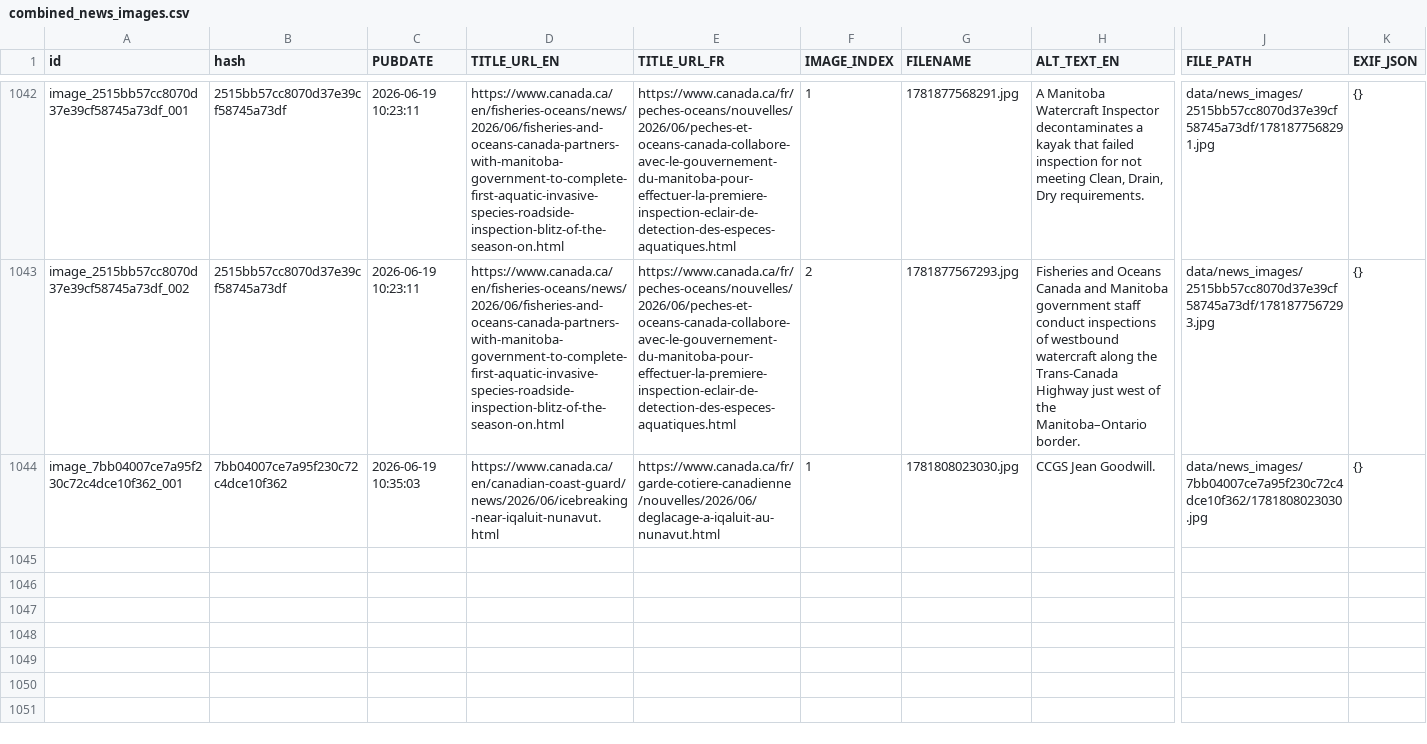
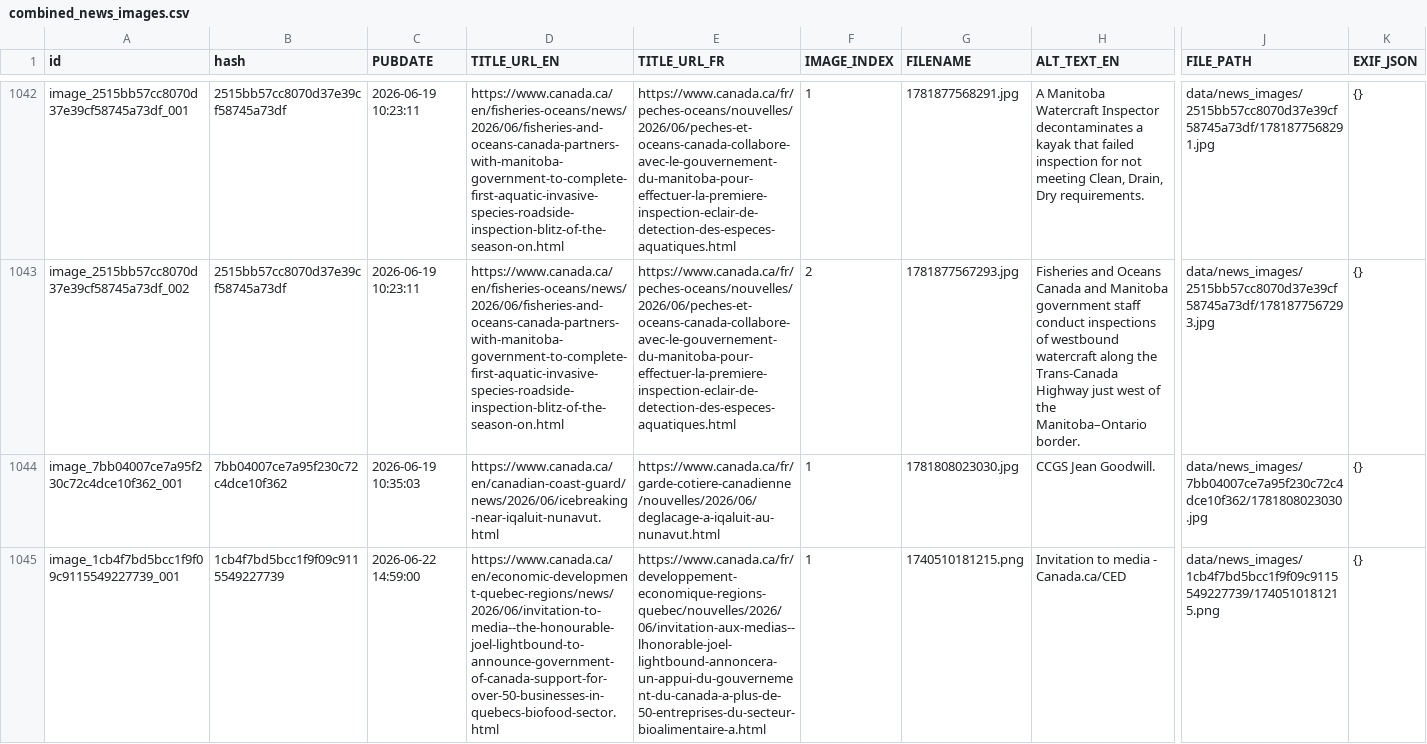
Before and after one commit to PatLittle/GC-News-Nouvelles-GC, a CSV file: combined_news_images.csv, drawn as a sheet; only a part is shown, gaps mark what is left out; rows hold the shown columns only; the diff names each change by its address in the sheet, - before the commit and + after, or states it on an @@ line.

```diff
--- a/combined_news_images.csv
+++ b/combined_news_images.csv
+row 1045: image_1cb4f7bd5bcc1f9f09c9115549227739_001 | 1cb4f7bd5bcc1f9f09c9115549227739 | 2026-06-22 14:59:00 | https://www.canada.ca/en/economic-development-quebec-regions/news/2026/06/invitation-to-media--the-honourable-joel-lightbound-to-announce-government-of-canada-support-for-over-50-businesses-in-quebecs-biofood-sector.html | https://www.canada.ca/fr/developpement-economique-regions-quebec/nouvelles/2026/06/invitation-aux-medias--lhonorable-joel-lightbound-annoncera-un-appui-du-gouvernement-du-canada-a-plus-de-50-entreprises-du-secteur-bioalimentaire-a.html | 1 | 1740510181215.png | Invitation to media - Canada.ca/CED | data/news_images/1cb4f7bd5bcc1f9f09c9115549227739/1740510181215.png | {}
```
Also changed, not shown: 2 other files.
